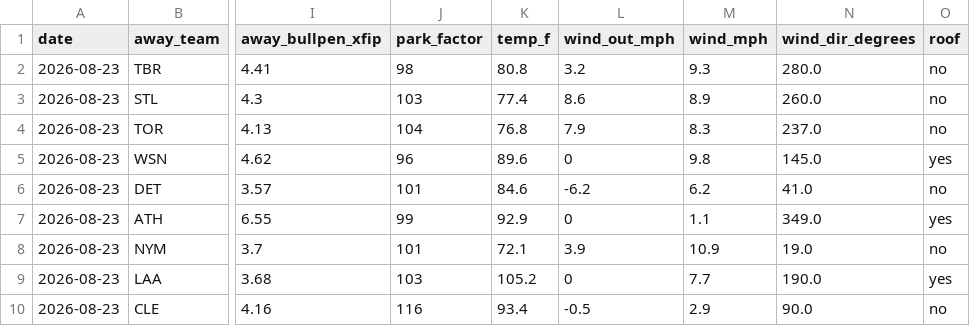
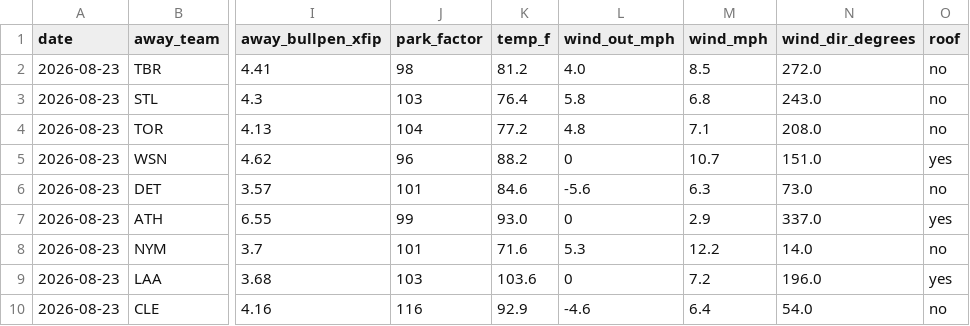
Before and after one commit to Jackstein0/atsrecipts-live-model, a CSV file: atsrecipts-upload-ready/data/processed/today_features.csv, drawn as a sheet; only a part is shown, gaps mark what is left out; the diff covers the shown part only; the diff names each change by its address in the sheet, - before the commit and + after, or states it on an @@ line.

```diff
--- a/atsrecipts-upload-ready/data/processed/today_features.csv
+++ b/atsrecipts-upload-ready/data/processed/today_features.csv
-K2 (temp_f): 80.8
+K2 (temp_f): 81.2
-L2 (wind_out_mph): 3.2
+L2 (wind_out_mph): 4.0
-M2 (wind_mph): 9.3
+M2 (wind_mph): 8.5
-N2 (wind_dir_degrees): 280.0
+N2 (wind_dir_degrees): 272.0
-K3 (temp_f): 77.4
+K3 (temp_f): 76.4
-L3 (wind_out_mph): 8.6
+L3 (wind_out_mph): 5.8
-M3 (wind_mph): 8.9
+M3 (wind_mph): 6.8
-N3 (wind_dir_degrees): 260.0
+N3 (wind_dir_degrees): 243.0
-K4 (temp_f): 76.8
+K4 (temp_f): 77.2
-L4 (wind_out_mph): 7.9
+L4 (wind_out_mph): 4.8
-M4 (wind_mph): 8.3
+M4 (wind_mph): 7.1
-N4 (wind_dir_degrees): 237.0
+N4 (wind_dir_degrees): 208.0
-K5 (temp_f): 89.6
+K5 (temp_f): 88.2
-M5 (wind_mph): 9.8
+M5 (wind_mph): 10.7
-N5 (wind_dir_degrees): 145.0
+N5 (wind_dir_degrees): 151.0
-L6 (wind_out_mph): -6.2
+L6 (wind_out_mph): -5.6
-M6 (wind_mph): 6.2
+M6 (wind_mph): 6.3
-N6 (wind_dir_degrees): 41.0
+N6 (wind_dir_degrees): 73.0
-K7 (temp_f): 92.9
+K7 (temp_f): 93.0
-M7 (wind_mph): 1.1
+M7 (wind_mph): 2.9
-N7 (wind_dir_degrees): 349.0
+N7 (wind_dir_degrees): 337.0
-K8 (temp_f): 72.1
+K8 (temp_f): 71.6
-L8 (wind_out_mph): 3.9
+L8 (wind_out_mph): 5.3
-M8 (wind_mph): 10.9
+M8 (wind_mph): 12.2
-N8 (wind_dir_degrees): 19.0
+N8 (wind_dir_degrees): 14.0
-K9 (temp_f): 105.2
+K9 (temp_f): 103.6
-M9 (wind_mph): 7.7
+M9 (wind_mph): 7.2
-N9 (wind_dir_degrees): 190.0
+N9 (wind_dir_degrees): 196.0
-K10 (temp_f): 93.4
+K10 (temp_f): 92.9
-L10 (wind_out_mph): -0.5
+L10 (wind_out_mph): -4.6
-M10 (wind_mph): 2.9
+M10 (wind_mph): 6.4
-N10 (wind_dir_degrees): 90.0
+N10 (wind_dir_degrees): 54.0
```
Also changed, not shown: 24 edited cells elsewhere in this file, atsrecipts-upload-ready/data/processed/pick_tracker_model_b.csv, atsrecipts-upload-ready/data/processed/today_board.csv, 10 other files.
